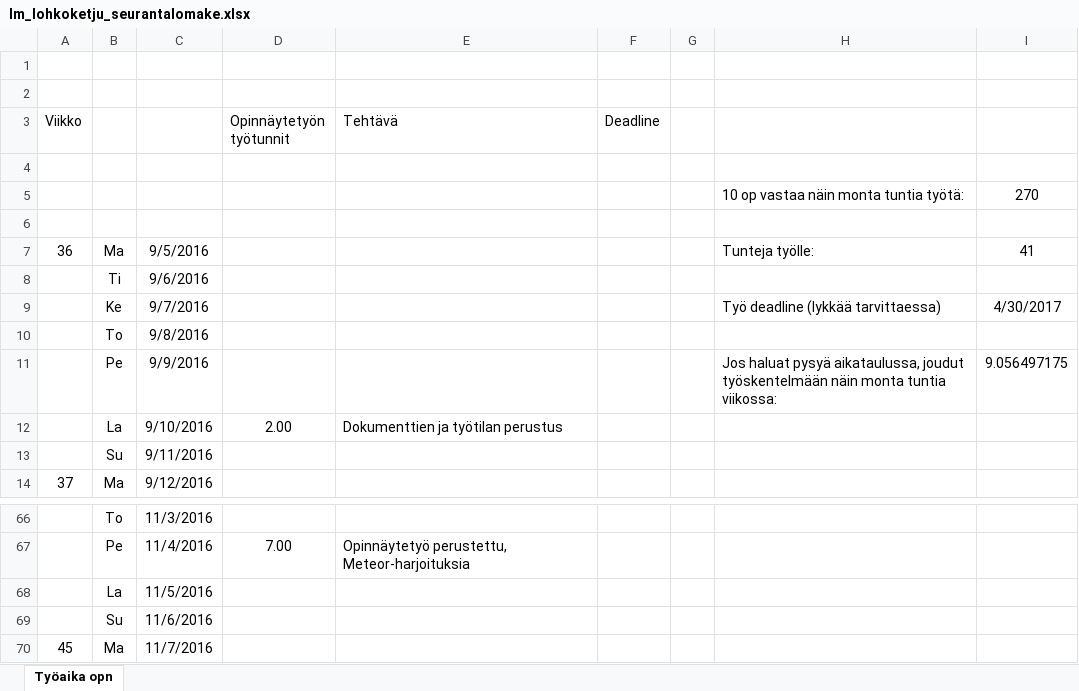
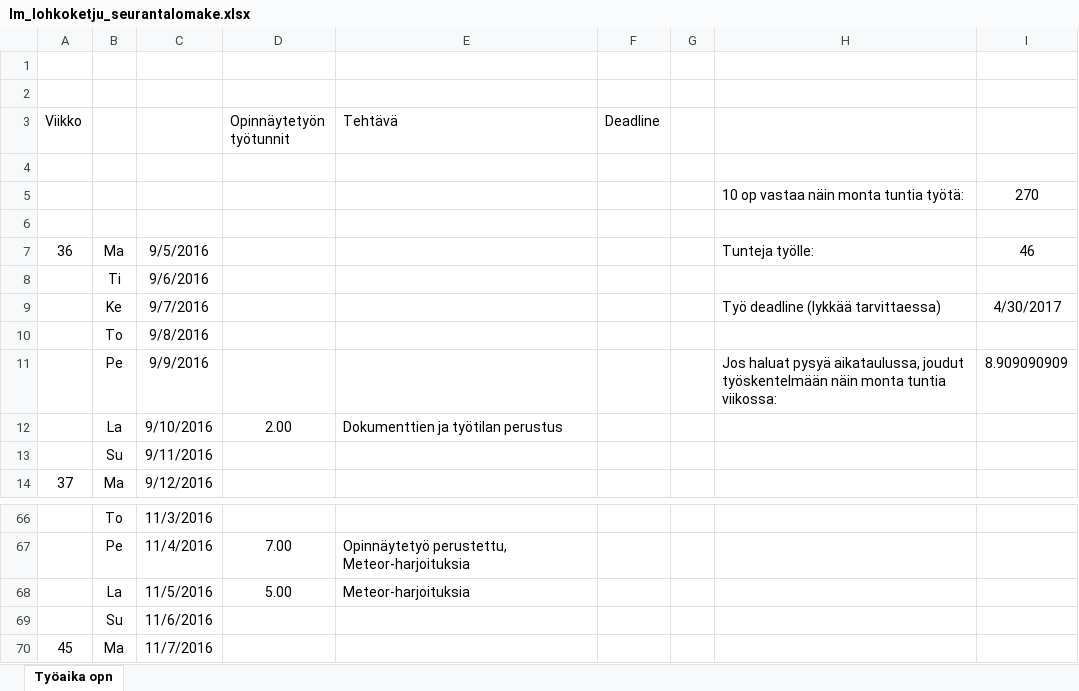
Before and after one commit to Miettine/ClassicCarChain, an Excel workbook: Dokumentaatio/lm_lohkoketju_seurantalomake.xlsx, sheet Työaika opn, drawn as a sheet; only a part is shown, gaps mark what is left out; values as stored, in another font and other column widths than the file's, no borders; the diff names each change by its address in the sheet, - before the commit and + after, or states it on an @@ line.

Commit message:
Työaika

```diff
--- a/Dokumentaatio/lm_lohkoketju_seurantalomake.xlsx (sheet Työaika opn)
+++ b/Dokumentaatio/lm_lohkoketju_seurantalomake.xlsx (sheet Työaika opn)
-I7: 41
+I7: 46
-I11: 9.056497175
+I11: 8.909090909
-D68 (Opinnäytetyön työtunnit): (empty)
+D68 (Opinnäytetyön työtunnit): 5.00
-E68 (Tehtävä): (empty)
+E68 (Tehtävä): Meteor-harjoituksia
```
